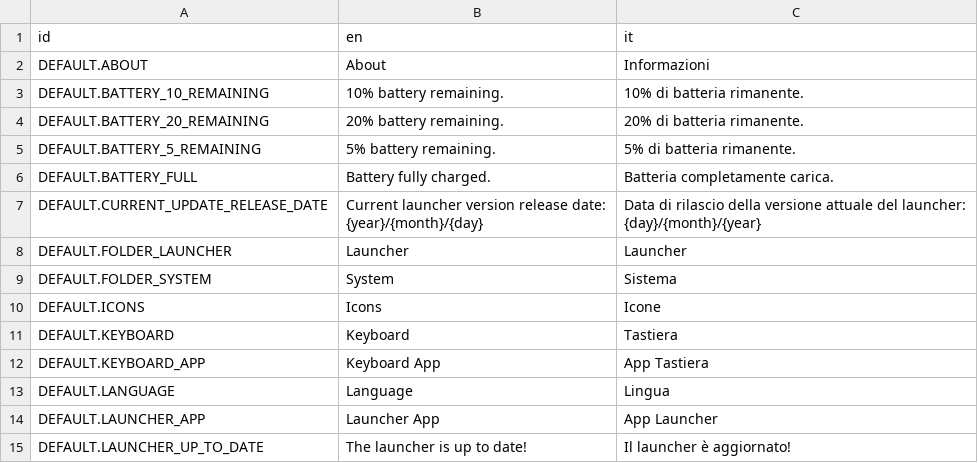
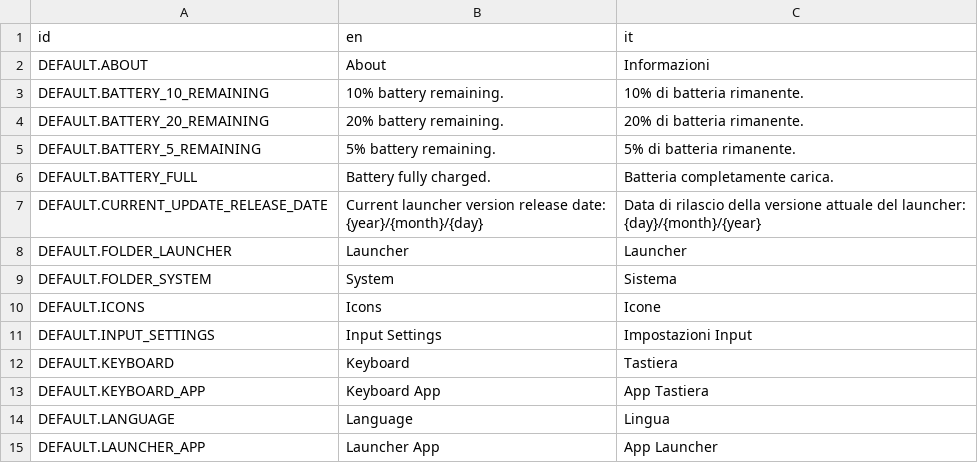
Before and after one commit to samdze/godot-launcher, a CSV file: modules/default/localizations.csv, drawn as a sheet; only a part is shown; the shorter side is filled out with more unchanged rows.

Commit message:
Add draft of an input remapper, fix themes dependencies and various bugs

```diff
--- a/modules/default/localizations.csv
+++ b/modules/default/localizations.csv
@@ -12,2 +12,3 @@ DEFAULT.FOLDER_SYSTEM,System,Sistema
 DEFAULT.ICONS,Icons,Icone
+DEFAULT.INPUT_SETTINGS,Input Settings,Impostazioni Input
 DEFAULT.KEYBOARD,Keyboard,Tastiera
```
Also changed, not shown: 22 other files.
